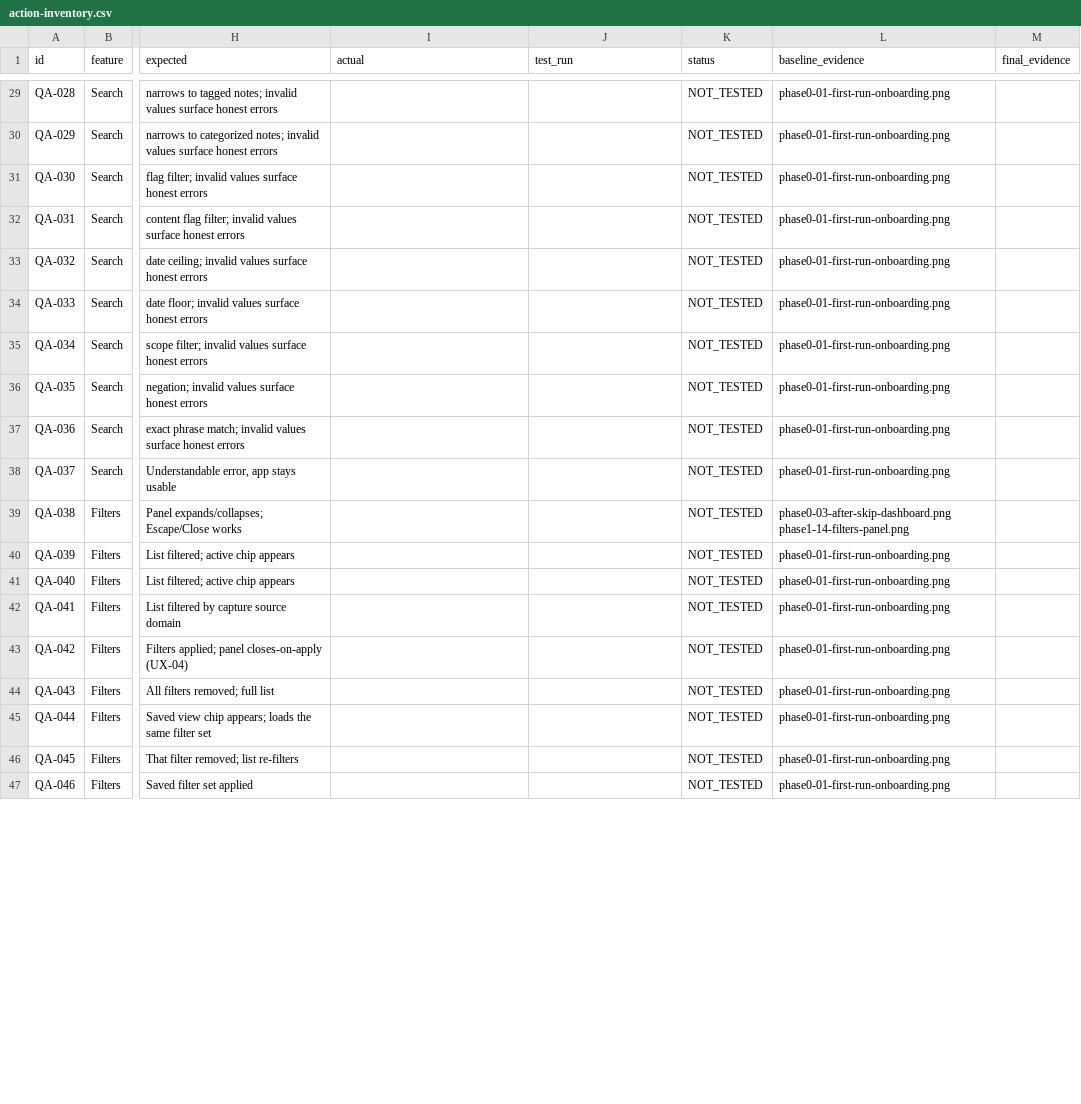
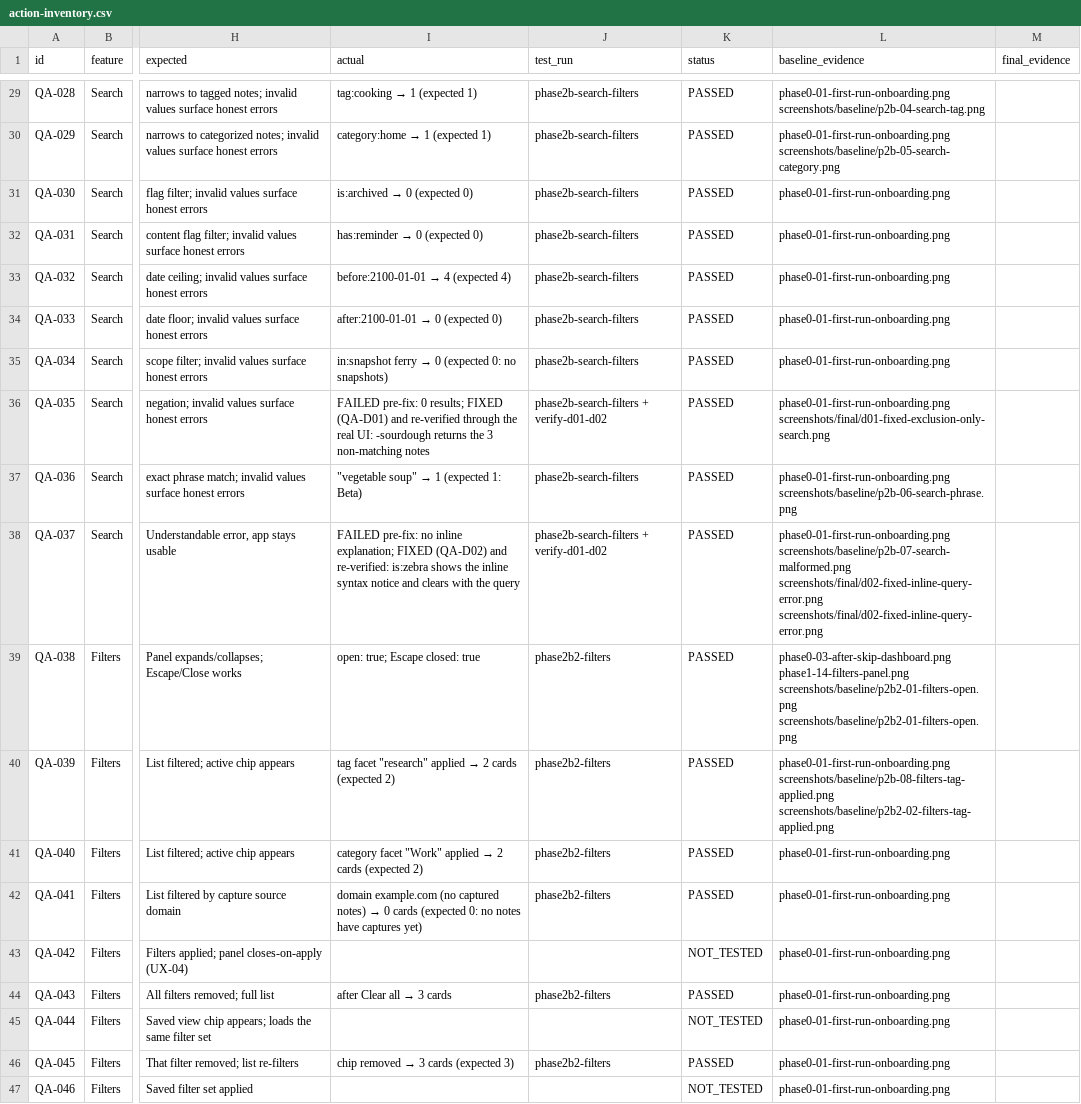
Before and after one commit to kimpearce888/local-notes-web-archive, a CSV file: artifacts/human-qa/action-inventory.csv, drawn as a sheet; only a part is shown, gaps mark what is left out; the diff covers the shown part only; the diff names each change by its address in the sheet, - before the commit and + after, or states it on an @@ line.

Commit message:
fix(search): QA-D01 + QA-D02 — exclusion-only queries and inline syntax errors (human QA phase 2 findings): a lone -term now narrows the full corpus instead of silently returning nothing (engine.ts: initialize the candidate set from the index when only exclusions exist; honest 'no searchable terms' error for degenerate queries); invalid query syntax now surfaces as an inline role=status notice per FR-SEARCH-04 (store.queryErrors + controller render + styles) instead of being dropped by the dashboard; 5 regression tests (3 engine + 2 real-channel controller); defect ledger + fix log + phase evidence (52/206 actions PASSED so far); full gates 901/901, tsc both configs, eslint clean; both fixes re-verified through the real UI against the rebuilt dist (final evidence captured)

```diff
--- a/artifacts/human-qa/action-inventory.csv
+++ b/artifacts/human-qa/action-inventory.csv
@@ I29 (actual): (empty) → tag:cooking → 1 (expected 1) @@
-J29:J35 (test_run): (empty)
+J29:J35 (test_run): phase2b-search-filters
-K29:K42 (status): NOT_TESTED
+K29:K42 (status): PASSED
-L29 (baseline_evidence): phase0-01-first-run-onboarding.png
+L29 (baseline_evidence): phase0-01-first-run-onboarding.png screenshots/baseline/p2b-04-search-tag.png
@@ I30 (actual): (empty) → category:home → 1 (expected 1) @@
-L30 (baseline_evidence): phase0-01-first-run-onboarding.png
+L30 (baseline_evidence): phase0-01-first-run-onboarding.png screenshots/baseline/p2b-05-search-category.png
@@ I31 (actual): (empty) → is:archived → 0 (expected 0) @@
@@ I32 (actual): (empty) → has:reminder → 0 (expected 0) @@
@@ I33 (actual): (empty) → before:2100-01-01 → 4 (expected 4) @@
@@ I34 (actual): (empty) → after:2100-01-01 → 0 (expected 0) @@
@@ I35 (actual): (empty) → in:snapshot ferry → 0 (expected 0: no snapshots) @@
-I36 (actual): (empty)
+I36 (actual): FAILED pre-fix: 0 results; FIXED (QA-D01) and re-verified through the real UI: -sourdough returns the 3 non-matching notes
-J36 (test_run): (empty)
+J36 (test_run): phase2b-search-filters + verify-d01-d02
-L36 (baseline_evidence): phase0-01-first-run-onboarding.png
+L36 (baseline_evidence): phase0-01-first-run-onboarding.png screenshots/final/d01-fixed-exclusion-only-search.png
@@ I37 (actual): (empty) → "vegetable soup" → 1 (expected 1: Beta) @@
-J37 (test_run): (empty)
+J37 (test_run): phase2b-search-filters
-L37 (baseline_evidence): phase0-01-first-run-onboarding.png
+L37 (baseline_evidence): phase0-01-first-run-onboarding.png screenshots/baseline/p2b-06-search-phrase.png
-I38 (actual): (empty)
+I38 (actual): FAILED pre-fix: no inline explanation; FIXED (QA-D02) and re-verified: is:zebra shows the inline syntax notice and clears with the query
-J38 (test_run): (empty)
+J38 (test_run): phase2b-search-filters + verify-d01-d02
-L38 (baseline_evidence): phase0-01-first-run-onboarding.png
+L38 (baseline_evidence): phase0-01-first-run-onboarding.png screenshots/baseline/p2b-07-search-malformed.png screenshots/final/d02-fixed-inline-query-error.png screenshots/final/d02-fixed-inline-query-error.png
-I39 (actual): (empty)
+I39 (actual): open: true; Escape closed: true
-J39:J42 (test_run): (empty)
+J39:J42 (test_run): phase2b2-filters
-L39 (baseline_evidence): phase0-03-after-skip-dashboard.png phase1-14-filters-panel.png
+L39 (baseline_evidence): phase0-03-after-skip-dashboard.png phase1-14-filters-panel.png screenshots/baseline/p2b2-01-filters-open.png screenshots/baseline/p2b2-01-filters-open.png
@@ I40 (actual): (empty) → tag facet "research" applied → 2 cards (expected 2) @@
-L40 (baseline_evidence): phase0-01-first-run-onboarding.png
+L40 (baseline_evidence): phase0-01-first-run-onboarding.png screenshots/baseline/p2b-08-filters-tag-applied.png screenshots/baseline/p2b2-02-filters-tag-applied.png
@@ I41 (actual): (empty) → category facet "Work" applied → 2 cards (expected 2) @@
@@ I42 (actual): (empty) → domain example.com (no captured notes) → 0 cards (expected 0: no notes have captures yet) @@
@@ I44 (actual): (empty) → after Clear all → 3 cards @@
-J44 (test_run): (empty)
+J44 (test_run): phase2b2-filters
-K44 (status): NOT_TESTED
+K44 (status): PASSED
@@ I46 (actual): (empty) → chip removed → 3 cards (expected 3) @@
-J46 (test_run): (empty)
+J46 (test_run): phase2b2-filters
-K46 (status): NOT_TESTED
+K46 (status): PASSED
```
Also changed, not shown: 133 edited cells elsewhere in this file, 37 other files.
